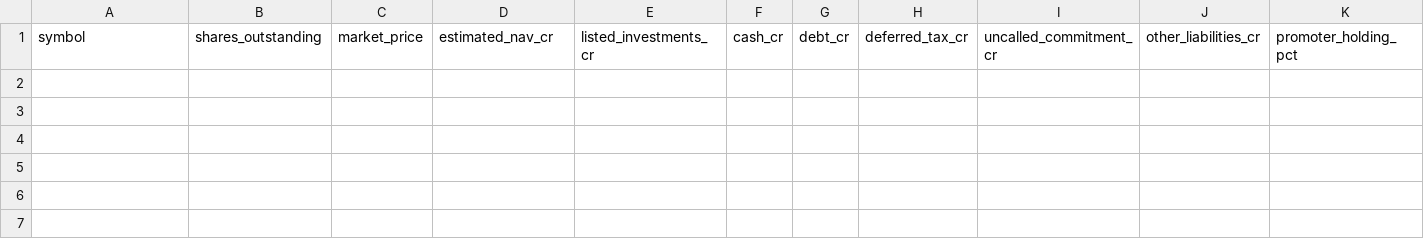
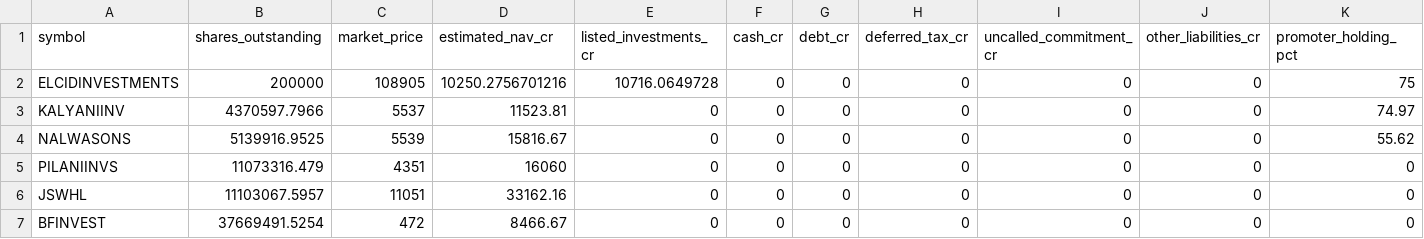
Before and after one commit to perez272/PEREZ-AI-Trading-Bot, a CSV file: data/hidden_value_source.csv, drawn as a sheet; only a part is shown; rows hold the shown columns only; the diff names each change by its address in the sheet, - before the commit and + after, or states it on an @@ line.

Commit message:
feat: add verified recent hidden-value catalysts

```diff
--- a/data/hidden_value_source.csv
+++ b/data/hidden_value_source.csv
+row 2: ELCIDINVESTMENTS | 200000 | 108905 | 10250.2756701216 | 10716.0649728 | 0 | 0 | 0 | 0 | 0 | 75
+row 3: KALYANIINV | 4370597.7966 | 5537 | 11523.81 | 0 | 0 | 0 | 0 | 0 | 0 | 74.97
+row 4: NALWASONS | 5139916.9525 | 5539 | 15816.67 | 0 | 0 | 0 | 0 | 0 | 0 | 55.62
+row 5: PILANIINVS | 11073316.479 | 4351 | 16060 | 0 | 0 | 0 | 0 | 0 | 0 | 0
+row 6: JSWHL | 11103067.5957 | 11051 | 33162.16 | 0 | 0 | 0 | 0 | 0 | 0 | 0
+row 7: BFINVEST | 37669491.5254 | 472 | 8466.67 | 0 | 0 | 0 | 0 | 0 | 0 | 0
```
